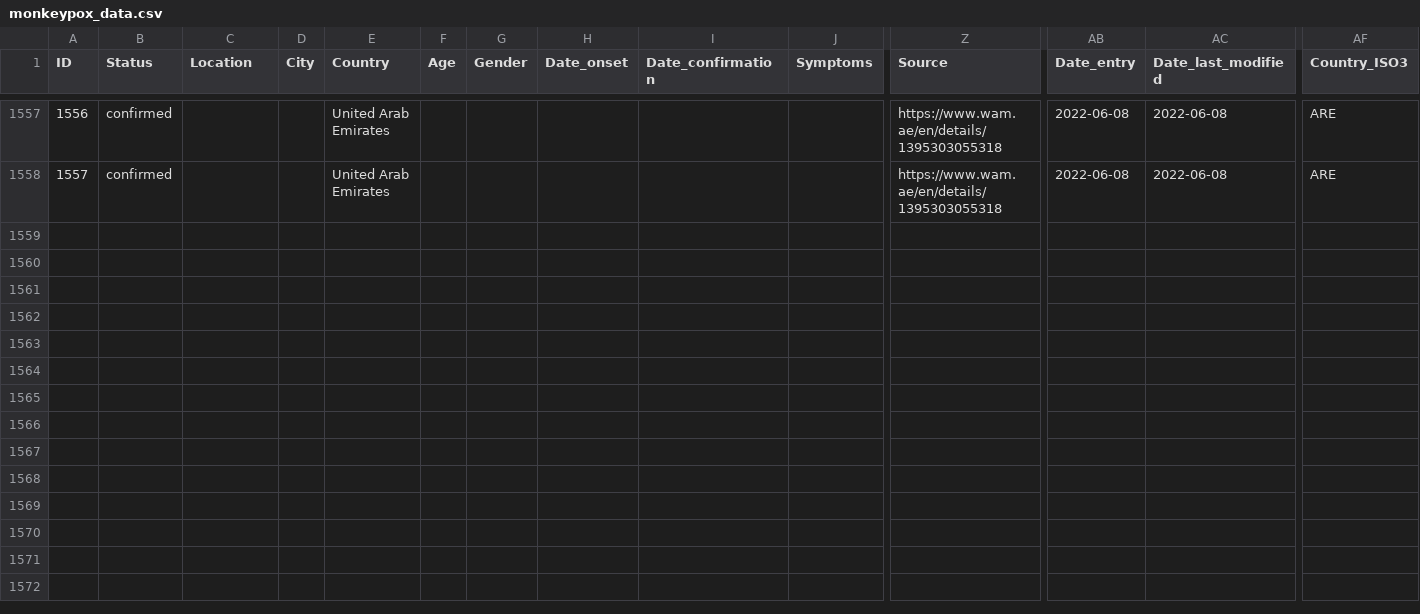
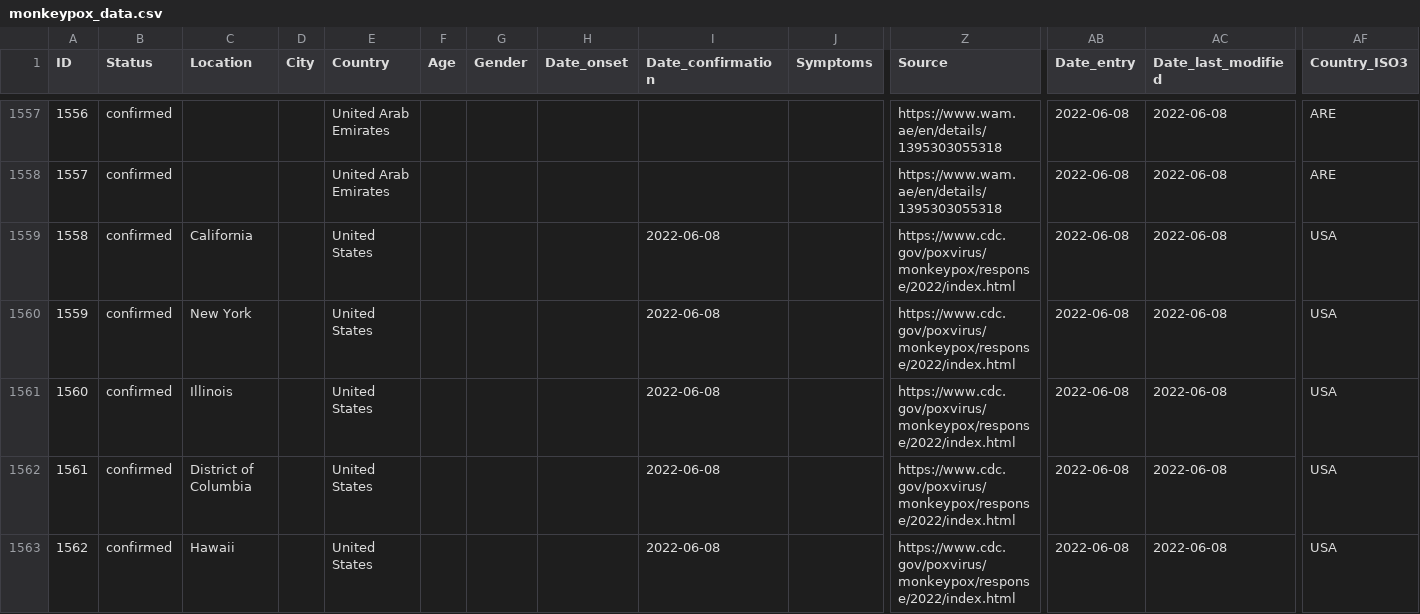
Before and after one commit to ZakariaBouguira/MonkeyPox, a CSV file: data/monkeypox_data.csv, drawn as a sheet; only a part is shown, gaps mark what is left out; rows hold the shown columns only; the diff names each change by its address in the sheet, - before the commit and + after, or states it on an @@ line.

```diff
--- a/data/monkeypox_data.csv
+++ b/data/monkeypox_data.csv
+row 1559: 1558 | confirmed | California |  | United States |  |  |  | 2022-06-08 |  | https://www.cdc.gov/poxvirus/monkeypox/response/2022/index.html | 2022-06-08 | 2022-06-08 | USA
+row 1560: 1559 | confirmed | New York |  | United States |  |  |  | 2022-06-08 |  | https://www.cdc.gov/poxvirus/monkeypox/response/2022/index.html | 2022-06-08 | 2022-06-08 | USA
+row 1561: 1560 | confirmed | Illinois |  | United States |  |  |  | 2022-06-08 |  | https://www.cdc.gov/poxvirus/monkeypox/response/2022/index.html | 2022-06-08 | 2022-06-08 | USA
+row 1562: 1561 | confirmed | District of Columbia |  | United States |  |  |  | 2022-06-08 |  | https://www.cdc.gov/poxvirus/monkeypox/response/2022/index.html | 2022-06-08 | 2022-06-08 | USA
+row 1563: 1562 | confirmed | Hawaii |  | United States |  |  |  | 2022-06-08 |  | https://www.cdc.gov/poxvirus/monkeypox/response/2022/index.html | 2022-06-08 | 2022-06-08 | USA
```
Also changed, not shown: data/by_country/monkeypox_time_series_United States.csv, data/by_country/monkeypox_time_series_World.csv, 10 other files.
